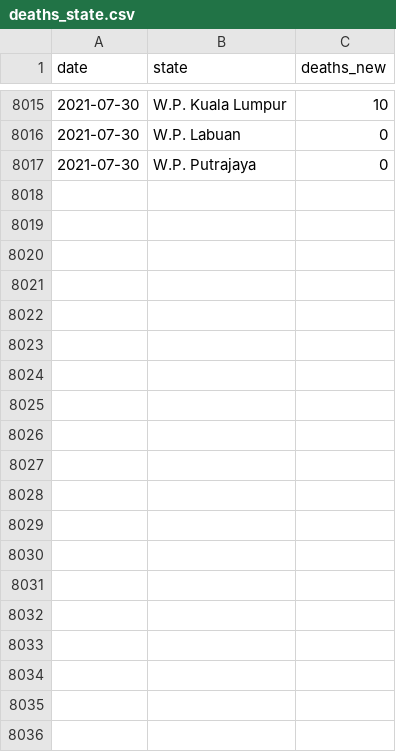
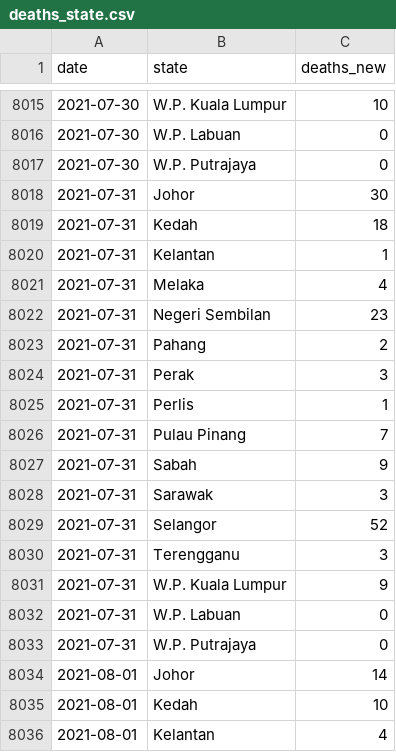
Before and after one commit to MoH-Malaysia/covid19-public, a CSV file: epidemic/deaths_state.csv, drawn as a sheet; only a part is shown, gaps mark what is left out; the diff covers the shown part only.

Commit message:
Update: 2021-08-03

```diff
--- a/epidemic/deaths_state.csv
+++ b/epidemic/deaths_state.csv
@@ -8017 +8017,20 @@ date,state,deaths_new
 2021-07-30,W.P. Putrajaya,0
+2021-07-31,Johor,30
+2021-07-31,Kedah,18
+2021-07-31,Kelantan,1
+2021-07-31,Melaka,4
+2021-07-31,Negeri Sembilan,23
+2021-07-31,Pahang,2
+2021-07-31,Perak,3
+2021-07-31,Perlis,1
+2021-07-31,Pulau Pinang,7
+2021-07-31,Sabah,9
+2021-07-31,Sarawak,3
+2021-07-31,Selangor,52
+2021-07-31,Terengganu,3
+2021-07-31,W.P. Kuala Lumpur,9
+2021-07-31,W.P. Labuan,0
+2021-07-31,W.P. Putrajaya,0
+2021-08-01,Johor,14
+2021-08-01,Kedah,10
+2021-08-01,Kelantan,4
```
Also changed, not shown: 45 added rows elsewhere in this file.
